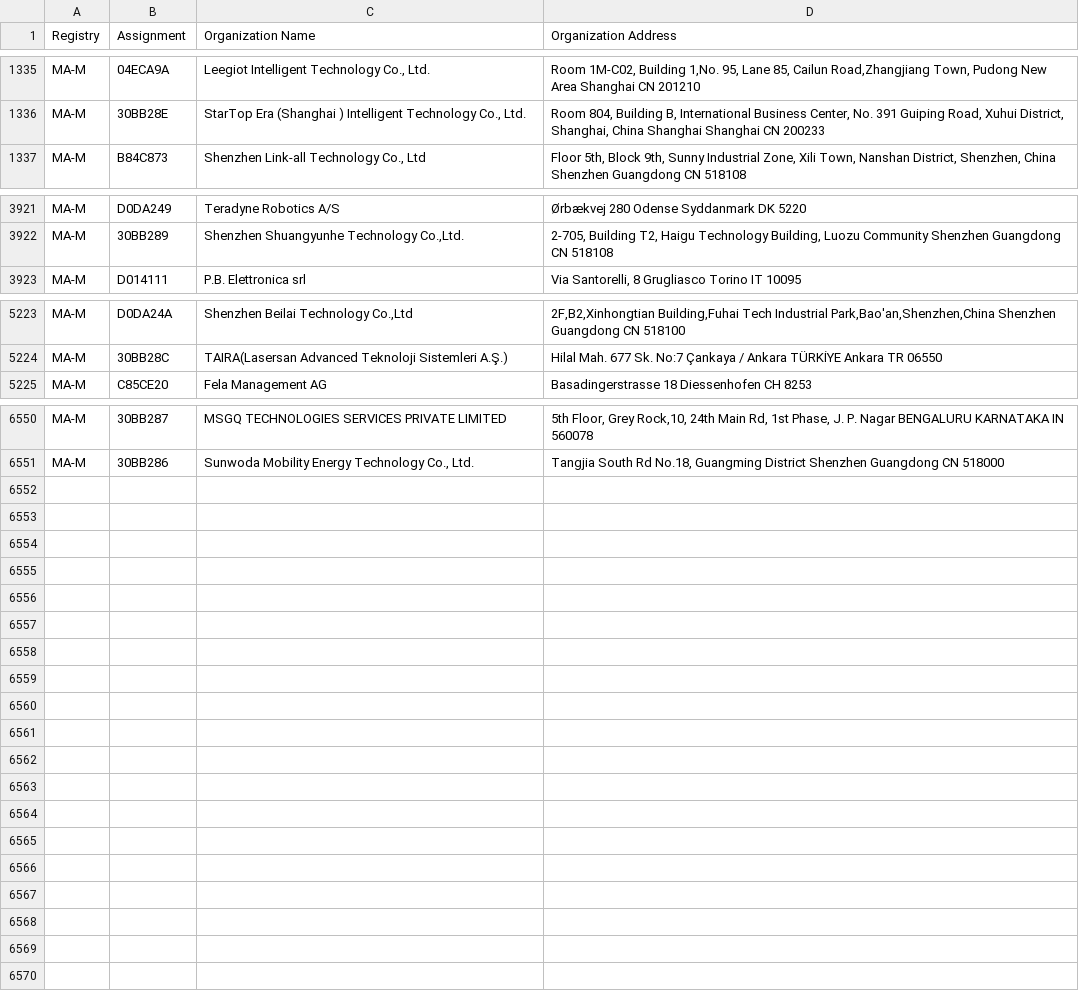
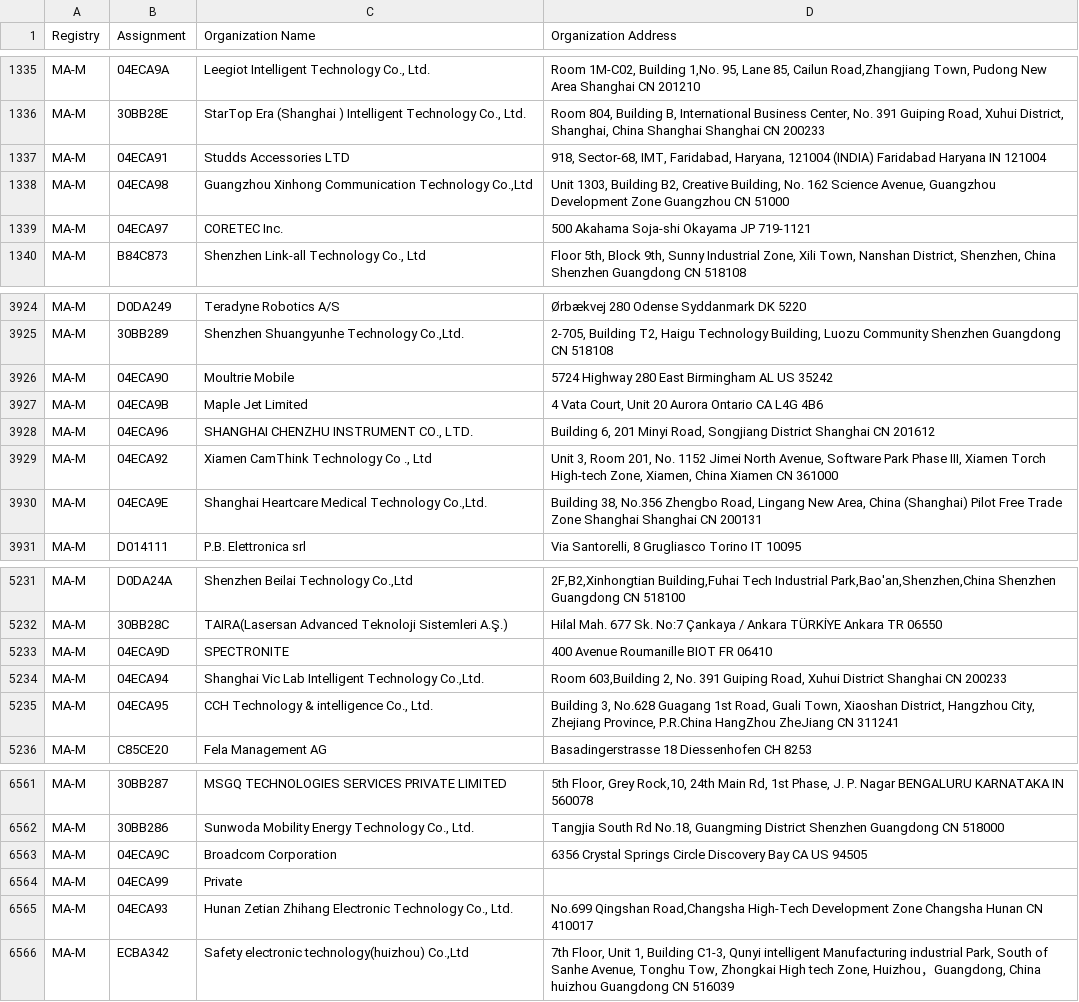
Before and after one commit to netdisco/upstream-sources, a CSV file: ieee/MA/MA-M.csv, drawn as a sheet; only a part is shown, gaps mark what is left out.

```diff
--- a/ieee/MA/MA-M.csv
+++ b/ieee/MA/MA-M.csv
@@ -1336,2 +1336,5 @@ MA-M,04ECA9A,"Leegiot Intelligent Technology Co., Ltd.","Room 1M-C02, Building 1
 MA-M,30BB28E,"StarTop Era (Shanghai ) Intelligent Technology Co., Ltd.","Room 804, Building B, International Business Center, No. 391 Guiping Road, Xuhui District, Shanghai, China Shanghai Shanghai CN 200233 "
+MA-M,04ECA91,Studds Accessories LTD,"918, Sector-68, IMT, Faridabad, Haryana, 121004 (INDIA) Faridabad Haryana IN 121004 "
+MA-M,04ECA98,"Guangzhou Xinhong Communication Technology Co.,Ltd","Unit 1303, Building B2, Creative Building, No. 162 Science Avenue, Guangzhou Development Zone Guangzhou  CN 51000 "
+MA-M,04ECA97,CORETEC Inc.,500 Akahama Soja-shi Okayama JP 719-1121
 MA-M,B84C873,"Shenzhen Link-all Technology Co., Ltd","Floor 5th, Block 9th, Sunny Industrial Zone, Xili Town, Nanshan District, Shenzhen, China  Shenzhen Guangdong CN 518108 "
@@ -3922,2 +3925,7 @@ MA-M,D0DA249,Teradyne Robotics A/S,Ørbækvej 280 Odense Syddanmark DK 5220
 MA-M,30BB289,"Shenzhen Shuangyunhe Technology Co.,Ltd."," 2-705, Building T2, Haigu Technology Building, Luozu Community Shenzhen Guangdong CN 518108 "
+MA-M,04ECA90,Moultrie Mobile,5724 Highway 280 East Birmingham AL US 35242
+MA-M,04ECA9B,Maple Jet Limited,"4 Vata Court, Unit 20 Aurora Ontario CA L4G 4B6 "
+MA-M,04ECA96,"SHANGHAI CHENZHU INSTRUMENT CO., LTD.","Building 6, 201 Minyi Road, Songjiang District Shanghai  CN 201612 "
+MA-M,04ECA92,"Xiamen CamThink Technology Co ., Ltd","Unit 3, Room 201, No. 1152 Jimei North Avenue, Software Park Phase III, Xiamen Torch High-tech Zone, Xiamen, China Xiamen  CN 361000 "
+MA-M,04ECA9E,"Shanghai Heartcare Medical Technology Co.,Ltd.","Building 38, No.356 Zhengbo Road, Lingang New Area, China (Shanghai) Pilot Free Trade Zone Shanghai Shanghai CN 200131 "
 MA-M,D014111,P.B. Elettronica srl,"Via Santorelli, 8 Grugliasco Torino IT 10095 "
@@ -5224,2 +5232,5 @@ MA-M,D0DA24A,"Shenzhen Beilai Technology Co.,Ltd","2F,B2,Xinhongtian Building,Fu
 MA-M,30BB28C,TAIRA(Lasersan Advanced Teknoloji Sistemleri A.Ş.),Hilal Mah. 677 Sk. No:7 Çankaya / Ankara TÜRKİYE Ankara  TR 06550
+MA-M,04ECA9D,SPECTRONITE,400 Avenue Roumanille BIOT  FR 06410
+MA-M,04ECA94,"Shanghai Vic Lab Intelligent Technology Co.,Ltd.","Room 603,Building 2, No. 391 Guiping Road, Xuhui District Shanghai  CN 200233 "
+MA-M,04ECA95,"CCH Technology & intelligence Co., Ltd.","Building 3, No.628 Guagang 1st Road, Guali Town, Xiaoshan District, Hangzhou City, Zhejiang Province, P.R.China HangZhou ZheJiang CN 311241 "
 MA-M,C85CE20,Fela Management AG ,Basadingerstrasse 18 Diessenhofen  CH 8253
@@ -6551 +6562,5 @@ MA-M,30BB287,MSGQ TECHNOLOGIES SERVICES PRIVATE LIMITED,"5th Floor, Grey Rock,10
 MA-M,30BB286,"Sunwoda Mobility Energy Technology Co., Ltd.","Tangjia South Rd No.18, Guangming District Shenzhen Guangdong CN 518000 "
+MA-M,04ECA9C,Broadcom Corporation,6356 Crystal Springs Circle Discovery Bay CA US 94505
+MA-M,04ECA99,Private,
+MA-M,04ECA93,"Hunan Zetian Zhihang Electronic Technology Co., Ltd.","No.699 Qingshan Road,Changsha High-Tech Development Zone Changsha Hunan CN 410017 "
+MA-M,ECBA342,"Safety electronic technology(huizhou) Co.,Ltd","7th Floor, Unit 1, Building C1-3, Qunyi intelligent Manufacturing industrial Park, South of Sanhe Avenue, Tonghu Tow, Zhongkai High tech Zone, Huizhou，Guangdong, China huizhou  Guangdong  CN 516039 "
```
Also changed, not shown: ieee/MA/MA-S.csv, 5 other files.
